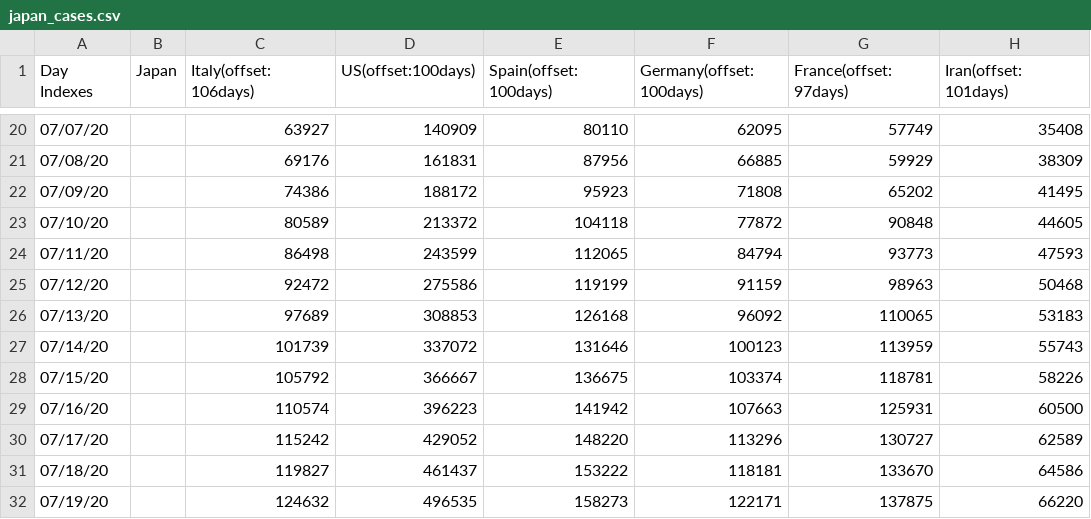
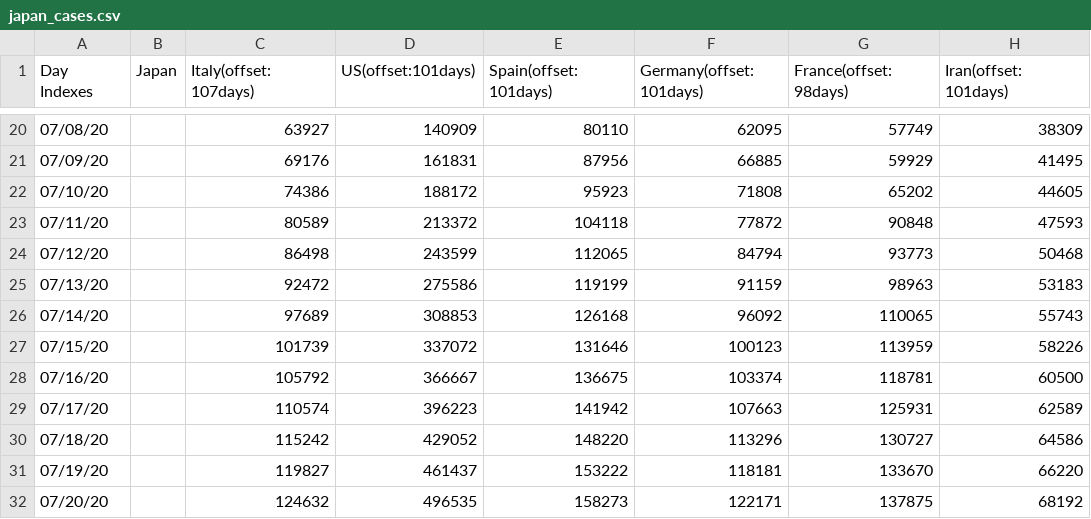
Before and after one commit to kmdsbng/COVID-19, a CSV file: converted_data/japan_cases.csv, drawn as a sheet; only a part is shown, gaps mark what is left out; the diff covers the shown part only.

```diff
--- a/converted_data/japan_cases.csv
+++ b/converted_data/japan_cases.csv
@@ -1 +1 @@
-Day Indexes,Japan,Italy(offset:106days),US(offset:100days),Spain(offset:100days),Germany(offset:100days),France(offset:97days),Iran(offset:101days)
+Day Indexes,Japan,Italy(offset:107days),US(offset:101days),Spain(offset:101days),Germany(offset:101days),France(offset:98days),Iran(offset:101days)
@@ -20,13 +20,13 @@ Day Indexes,Japan,Italy(offset:106days),US(offset:100days),Spain(offset:100days)
-07/07/20,,63927,140909,80110,62095,57749,35408
-07/08/20,,69176,161831,87956,66885,59929,38309
-07/09/20,,74386,188172,95923,71808,65202,41495
-07/10/20,,80589,213372,104118,77872,90848,44605
-07/11/20,,86498,243599,112065,84794,93773,47593
-07/12/20,,92472,275586,119199,91159,98963,50468
-07/13/20,,97689,308853,126168,96092,110065,53183
-07/14/20,,101739,337072,131646,100123,113959,55743
-07/15/20,,105792,366667,136675,103374,118781,58226
-07/16/20,,110574,396223,141942,107663,125931,60500
-07/17/20,,115242,429052,148220,113296,130727,62589
-07/18/20,,119827,461437,153222,118181,133670,64586
-07/19/20,,124632,496535,158273,122171,137875,66220
+07/08/20,,63927,140909,80110,62095,57749,38309
+07/09/20,,69176,161831,87956,66885,59929,41495
+07/10/20,,74386,188172,95923,71808,65202,44605
+07/11/20,,80589,213372,104118,77872,90848,47593
+07/12/20,,86498,243599,112065,84794,93773,50468
+07/13/20,,92472,275586,119199,91159,98963,53183
+07/14/20,,97689,308853,126168,96092,110065,55743
+07/15/20,,101739,337072,131646,100123,113959,58226
+07/16/20,,105792,366667,136675,103374,118781,60500
+07/17/20,,110574,396223,141942,107663,125931,62589
+07/18/20,,115242,429052,148220,113296,130727,64586
+07/19/20,,119827,461437,153222,118181,133670,66220
+07/20/20,,124632,496535,158273,122171,137875,68192
```
Also changed, not shown: 1 added row, 1 removed row and 59 edited cells elsewhere in this file.
